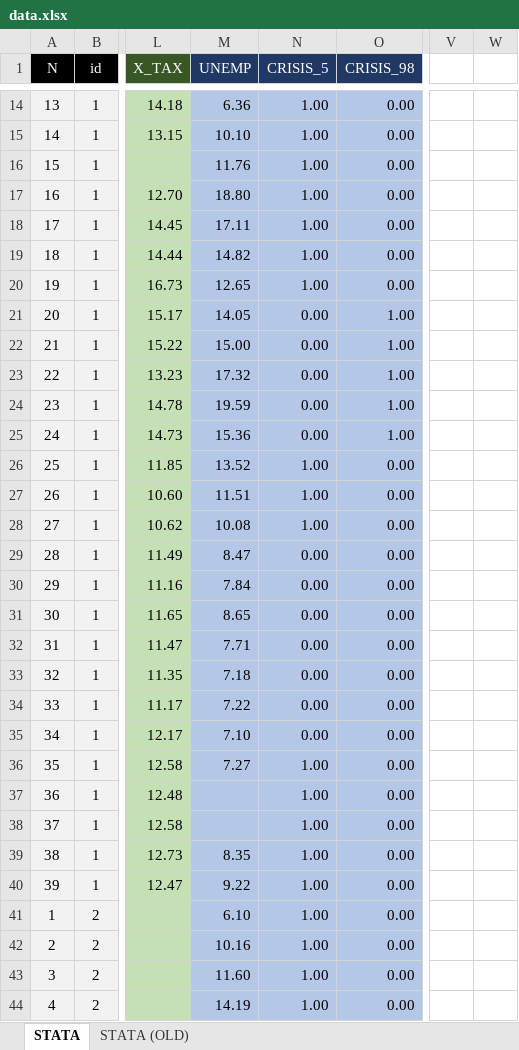
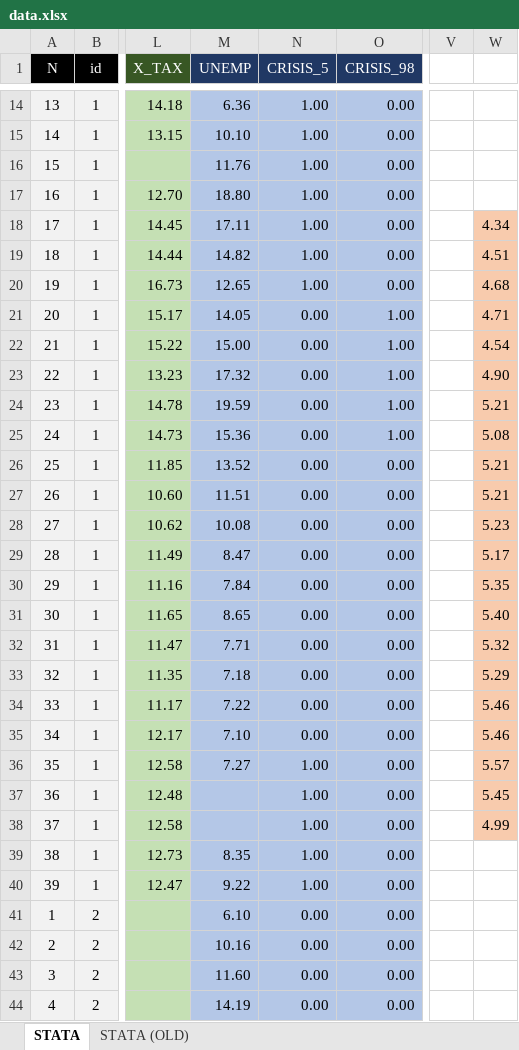
Before and after one commit to vishalbelsare/research-1, an Excel workbook: Populism Index/data.xlsx, sheet STATA, drawn as a sheet; only a part is shown, gaps mark what is left out; values as stored, in another font and other column widths than the file's, no borders; the diff covers the shown part only; the diff names each change by its address in the sheet, - before the commit and + after, or states it on an @@ line.

Commit message:
Add files via upload

```diff
--- a/Populism Index/data.xlsx (sheet STATA)
+++ b/Populism Index/data.xlsx (sheet STATA)
-W18: (empty)
+W18: 4.34
-W18:W38 fill: none
+W18:W38 fill: #F8CBAD
-W19: (empty)
+W19: 4.51
-W20: (empty)
+W20: 4.68
-W21: (empty)
+W21: 4.71
-W22: (empty)
+W22: 4.54
-W23: (empty)
+W23: 4.90
-W24: (empty)
+W24: 5.21
-W25: (empty)
+W25: 5.08
-N26:N28 (CRISIS_5): 1.00
+N26:N28 (CRISIS_5): 0.00
-W26:W27: (empty)
+W26:W27: 5.21
-W28: (empty)
+W28: 5.23
-W29: (empty)
+W29: 5.17
-W30: (empty)
+W30: 5.35
-W31: (empty)
+W31: 5.40
-W32: (empty)
+W32: 5.32
-W33: (empty)
+W33: 5.29
-W34:W35: (empty)
+W34:W35: 5.46
-W36: (empty)
+W36: 5.57
-W37: (empty)
+W37: 5.45
-W38: (empty)
+W38: 4.99
-N41:N44 (CRISIS_5): 1.00
+N41:N44 (CRISIS_5): 0.00
```
Also changed, not shown: 41 edited cells elsewhere in this sheet.
